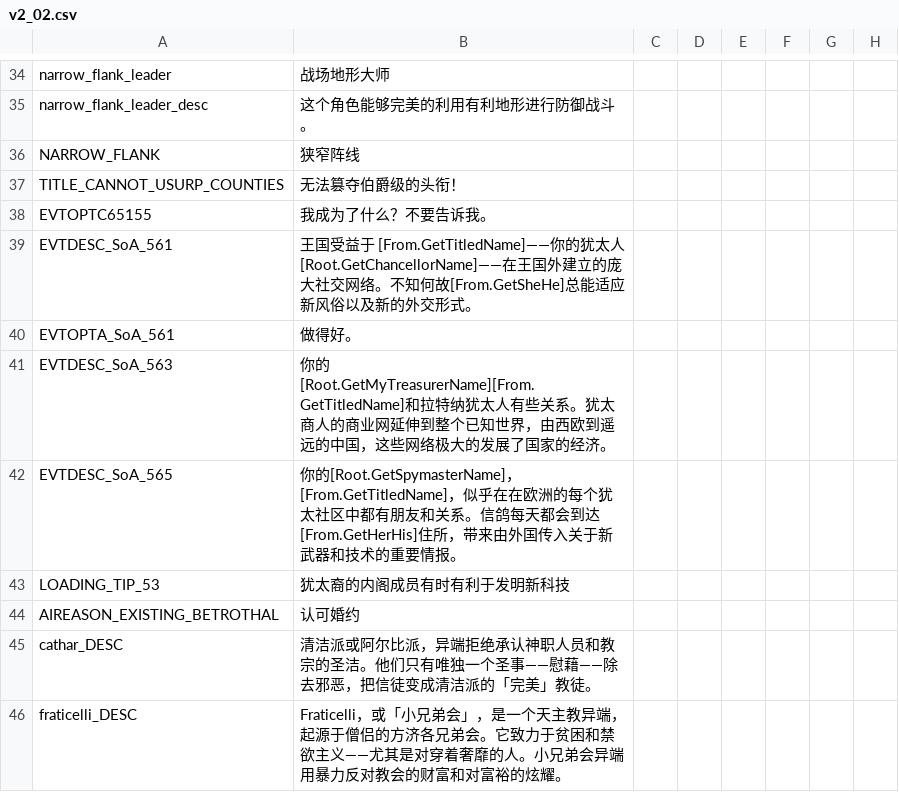
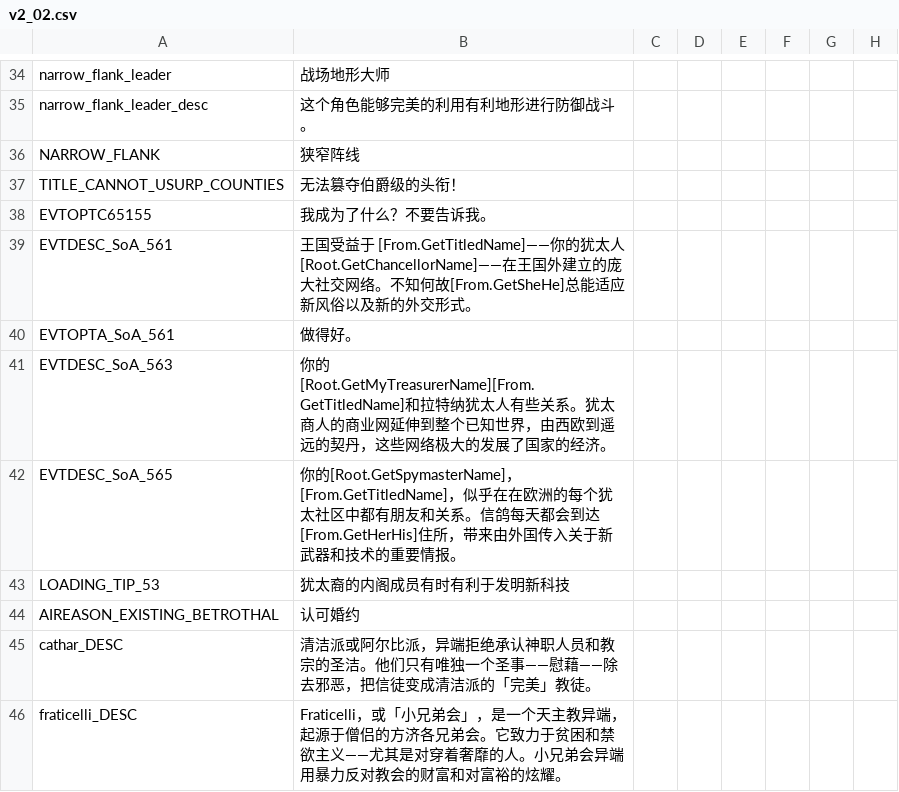
Before and after one commit to paratranz/CK2-Chinese-Localisation, a CSV file: localisation/v2_02.csv, drawn as a sheet; only a part is shown, gaps mark what is left out; the diff names each change by its address in the sheet, - before the commit and + after, or states it on an @@ line.

```diff
--- a/localisation/v2_02.csv
+++ b/localisation/v2_02.csv
-B41: …到遥远的中国，这些网…
+B41: …到遥远的契丹，这些网…
```
Also changed, not shown: 1 other file.
